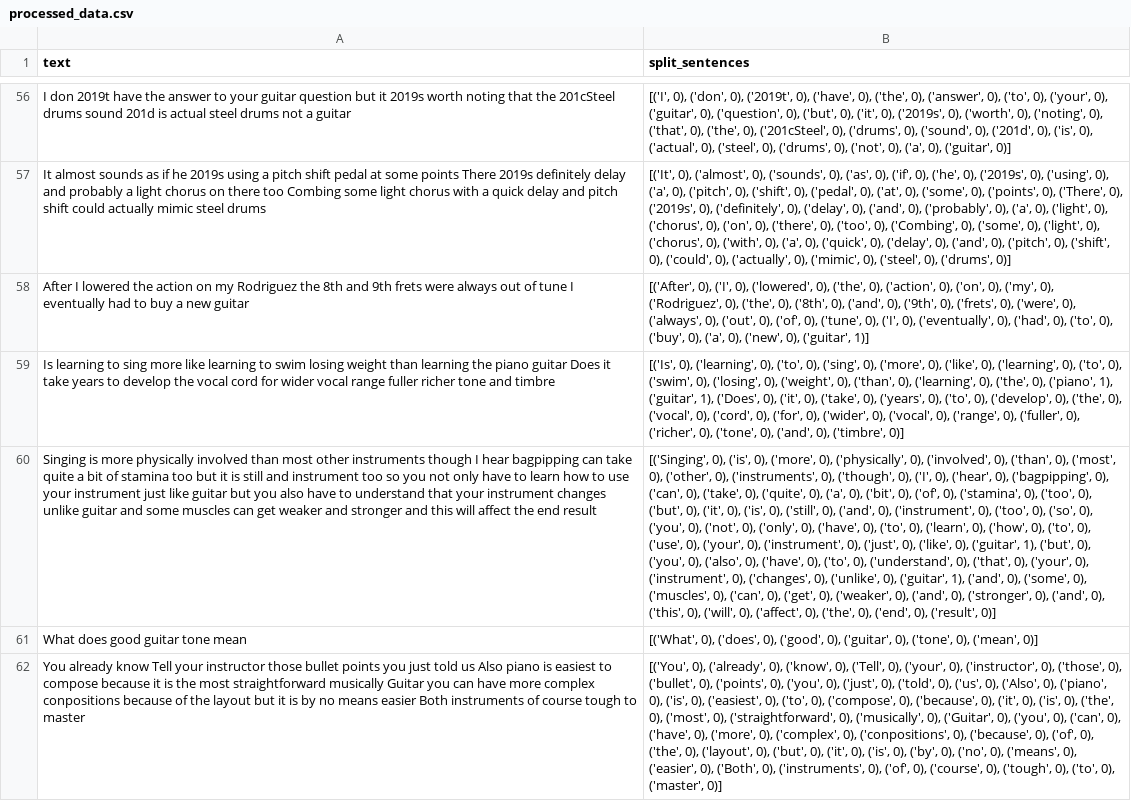
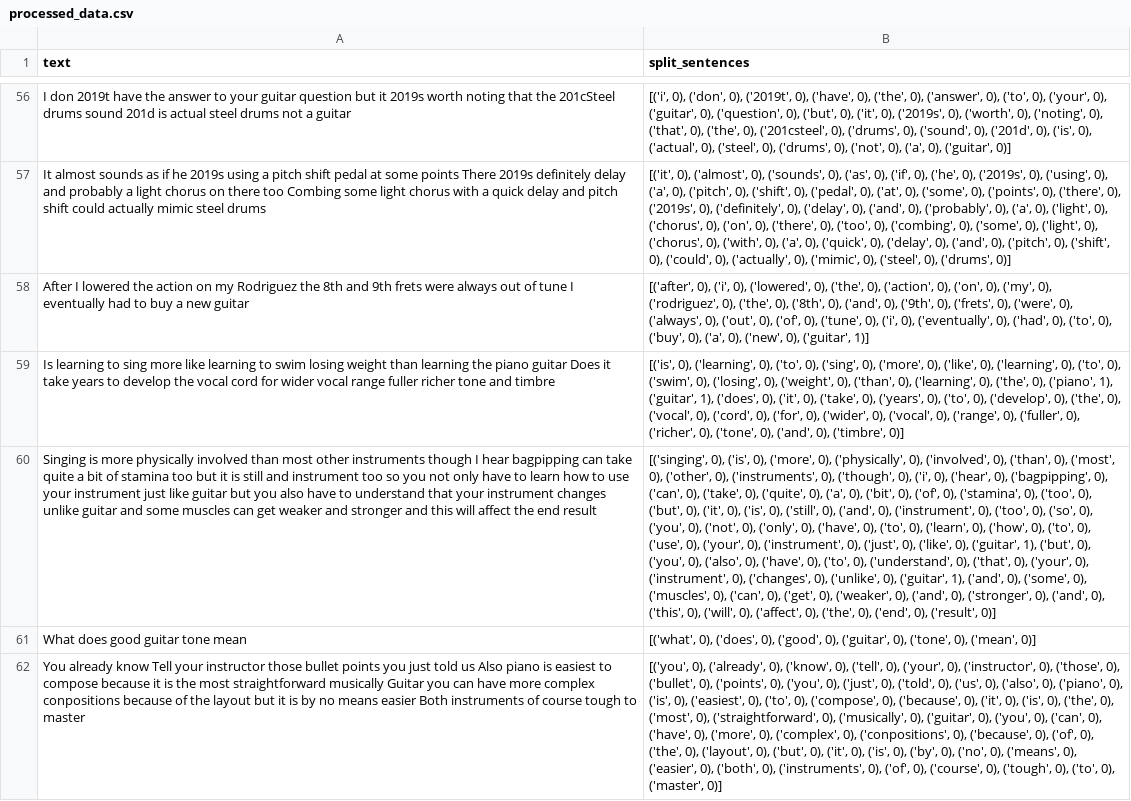
Before and after one commit to TheSoundOfAIOSR/rg_dataset, a CSV file: active_learning/processed_data.csv, drawn as a sheet; only a part is shown, gaps mark what is left out; the diff covers the shown part only; the diff names each change by its address in the sheet, - before the commit and + after, or states it on an @@ line.

```diff
--- a/active_learning/processed_data.csv
+++ b/active_learning/processed_data.csv
-B56 (split_sentences): [('I', 0), ('don', 0), ('2019t', 0), ('have', 0), ('the', 0), ('answer', 0), ('to', 0), ('your', 0), ('guitar', 0), ('question', 0), ('but', 0), ('it', 0), ('2019s', 0), ('worth', 0), ('noting', 0), ('that', 0), ('the', 0), ('201cSteel', 0), ('drums',…
+B56 (split_sentences): [('i', 0), ('don', 0), ('2019t', 0), ('have', 0), ('the', 0), ('answer', 0), ('to', 0), ('your', 0), ('guitar', 0), ('question', 0), ('but', 0), ('it', 0), ('2019s', 0), ('worth', 0), ('noting', 0), ('that', 0), ('the', 0), ('201csteel', 0), ('drums',…
-B57 (split_sentences): [('It', 0), ('almost', 0), ('sounds', 0), ('as', 0), ('if', 0), ('he', 0), ('2019s', 0), ('using', 0), ('a', 0), ('pitch', 0), ('shift', 0), ('pedal', 0), ('at', 0), ('some', 0), ('points', 0), ('There', 0), ('2019s', 0), ('definitely', 0), ('delay', 0), ('and', 0), ('probably', 0), ('a', 0), ('light', 0), ('chorus', 0), ('on', 0), ('there', 0), ('too', 0), ('Combing', 0), ('some',…
+B57 (split_sentences): [('it', 0), ('almost', 0), ('sounds', 0), ('as', 0), ('if', 0), ('he', 0), ('2019s', 0), ('using', 0), ('a', 0), ('pitch', 0), ('shift', 0), ('pedal', 0), ('at', 0), ('some', 0), ('points', 0), ('there', 0), ('2019s', 0), ('definitely', 0), ('delay', 0), ('and', 0), ('probably', 0), ('a', 0), ('light', 0), ('chorus', 0), ('on', 0), ('there', 0), ('too', 0), ('combing', 0), ('some',…
-B58 (split_sentences): [('After', 0), ('I', 0), ('lowered', 0), ('the', 0), ('action', 0), ('on', 0), ('my', 0), ('Rodriguez', 0), ('the', 0), ('8th', 0), ('and', 0), ('9th', 0), ('frets', 0), ('were', 0), ('always', 0), ('out', 0), ('of', 0), ('tune', 0), ('I', 0), ('eventually',…
+B58 (split_sentences): [('after', 0), ('i', 0), ('lowered', 0), ('the', 0), ('action', 0), ('on', 0), ('my', 0), ('rodriguez', 0), ('the', 0), ('8th', 0), ('and', 0), ('9th', 0), ('frets', 0), ('were', 0), ('always', 0), ('out', 0), ('of', 0), ('tune', 0), ('i', 0), ('eventually',…
-B59 (split_sentences): [('Is', 0), ('learning', 0), ('to', 0), ('sing', 0), ('more', 0), ('like', 0), ('learning', 0), ('to', 0), ('swim', 0), ('losing', 0), ('weight', 0), ('than', 0), ('learning', 0), ('the', 0), ('piano', 1), ('guitar', 1), ('Does', 0), ('it',…
+B59 (split_sentences): [('is', 0), ('learning', 0), ('to', 0), ('sing', 0), ('more', 0), ('like', 0), ('learning', 0), ('to', 0), ('swim', 0), ('losing', 0), ('weight', 0), ('than', 0), ('learning', 0), ('the', 0), ('piano', 1), ('guitar', 1), ('does', 0), ('it',…
-B60 (split_sentences): [('Singing', 0), ('is', 0), ('more', 0), ('physically', 0), ('involved', 0), ('than', 0), ('most', 0), ('other', 0), ('instruments', 0), ('though', 0), ('I', 0), ('hear',…
+B60 (split_sentences): [('singing', 0), ('is', 0), ('more', 0), ('physically', 0), ('involved', 0), ('than', 0), ('most', 0), ('other', 0), ('instruments', 0), ('though', 0), ('i', 0), ('hear',…
-B61 (split_sentences): [('What', 0), ('does',…
+B61 (split_sentences): [('what', 0), ('does',…
-B62 (split_sentences): [('You', 0), ('already', 0), ('know', 0), ('Tell', 0), ('your', 0), ('instructor', 0), ('those', 0), ('bullet', 0), ('points', 0), ('you', 0), ('just', 0), ('told', 0), ('us', 0), ('Also', 0), ('piano', 0), ('is', 0), ('easiest', 0), ('to', 0), ('compose', 0), ('because', 0), ('it', 0), ('is', 0), ('the', 0), ('most', 0), ('straightforward', 0), ('musically', 0), ('Guitar', 0), ('you', 0), ('can', 0), ('have', 0), ('more', 0), ('complex', 0), ('conpositions', 0), ('because', 0), ('of', 0), ('the', 0), ('layout', 0), ('but', 0), ('it', 0), ('is', 0), ('by', 0), ('no', 0), ('means', 0), ('easier', 0), ('Both', 0), ('instruments',…
+B62 (split_sentences): [('you', 0), ('already', 0), ('know', 0), ('tell', 0), ('your', 0), ('instructor', 0), ('those', 0), ('bullet', 0), ('points', 0), ('you', 0), ('just', 0), ('told', 0), ('us', 0), ('also', 0), ('piano', 0), ('is', 0), ('easiest', 0), ('to', 0), ('compose', 0), ('because', 0), ('it', 0), ('is', 0), ('the', 0), ('most', 0), ('straightforward', 0), ('musically', 0), ('guitar', 0), ('you', 0), ('can', 0), ('have', 0), ('more', 0), ('complex', 0), ('conpositions', 0), ('because', 0), ('of', 0), ('the', 0), ('layout', 0), ('but', 0), ('it', 0), ('is', 0), ('by', 0), ('no', 0), ('means', 0), ('easier', 0), ('both', 0), ('instruments',…
```
Also changed, not shown: 170 edited cells elsewhere in this file, 2 other files.
